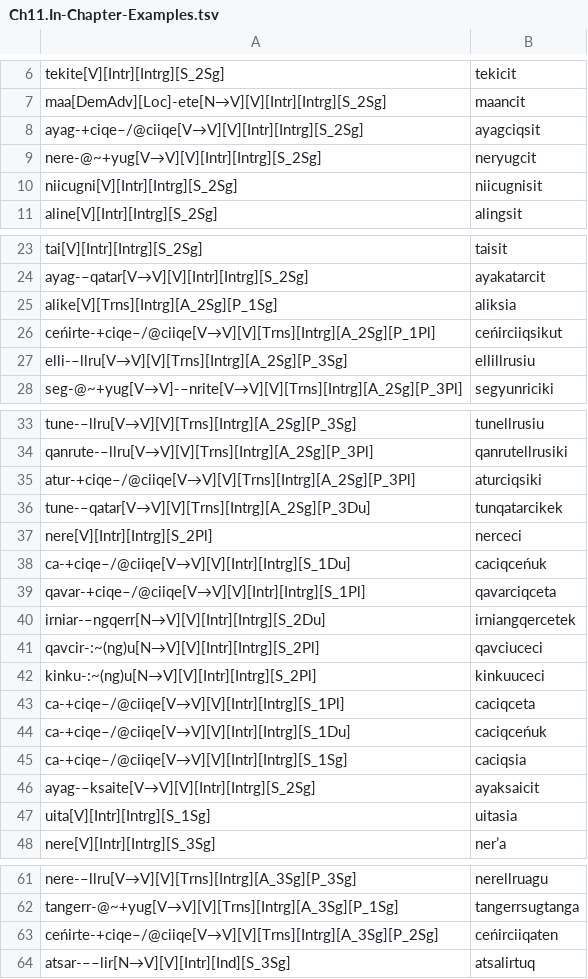
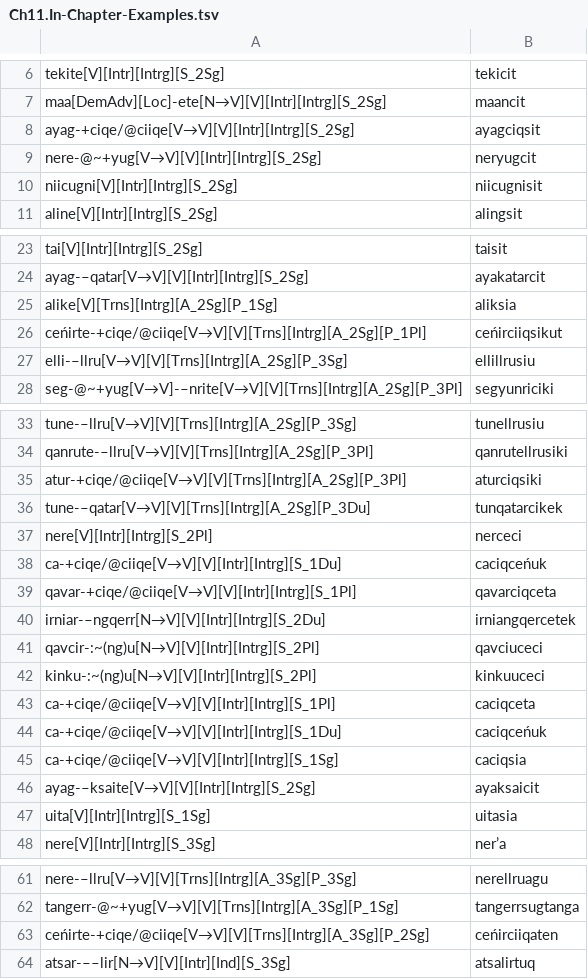
Before and after one commit to giellalt/lang-esu, a TSV file: esu.pairs.gold/Ch11.In-Chapter-Examples.tsv, drawn as a sheet; only a part is shown, gaps mark what is left out.

```diff
--- a/esu.pairs.gold/Ch11.In-Chapter-Examples.tsv
+++ b/esu.pairs.gold/Ch11.In-Chapter-Examples.tsv
@@ -7,3 +7,3 @@ tekite[V][Intr][Intrg][S_2Sg]	tekicit
 maa[DemAdv][Loc]-ete[N→V][V][Intr][Intrg][S_2Sg]	maancit
-ayag-+ciqe–/@ciiqe[V→V][V][Intr][Intrg][S_2Sg]	ayagciqsit
+ayag-+ciqe/@ciiqe[V→V][V][Intr][Intrg][S_2Sg]	ayagciqsit
 nere-@~+yug[V→V][V][Intr][Intrg][S_2Sg]	neryugcit
@@ -25,3 +25,3 @@ ayag-–qatar[V→V][V][Intr][Intrg][S_2Sg]	ayakatarcit
 alike[V][Trns][Intrg][A_2Sg][P_1Sg]	aliksia
-ceńirte-+ciqe–/@ciiqe[V→V][V][Trns][Intrg][A_2Sg][P_1Pl]	ceńirciiqsikut
+ceńirte-+ciqe/@ciiqe[V→V][V][Trns][Intrg][A_2Sg][P_1Pl]	ceńirciiqsikut
 elli-–llru[V→V][V][Trns][Intrg][A_2Sg][P_3Sg]	ellillrusiu
@@ -34,7 +34,7 @@ tune-–llru[V→V][V][Trns][Intrg][A_2Sg][P_3Sg]	tunellrusiu
 qanrute-–llru[V→V][V][Trns][Intrg][A_2Sg][P_3Pl]	qanrutellrusiki
-atur-+ciqe–/@ciiqe[V→V][V][Trns][Intrg][A_2Sg][P_3Pl]	aturciqsiki
+atur-+ciqe/@ciiqe[V→V][V][Trns][Intrg][A_2Sg][P_3Pl]	aturciqsiki
 tune-–qatar[V→V][V][Trns][Intrg][A_2Sg][P_3Du]	tunqatarcikek
 nere[V][Intr][Intrg][S_2Pl]	nerceci
-ca-+ciqe–/@ciiqe[V→V][V][Intr][Intrg][S_1Du]	caciqceńuk
-qavar-+ciqe–/@ciiqe[V→V][V][Intr][Intrg][S_1Pl]	qavarciqceta
+ca-+ciqe/@ciiqe[V→V][V][Intr][Intrg][S_1Du]	caciqceńuk
+qavar-+ciqe/@ciiqe[V→V][V][Intr][Intrg][S_1Pl]	qavarciqceta
 irniar-–ngqerr[N→V][V][Intr][Intrg][S_2Du]	irniangqercetek
@@ -42,5 +42,5 @@ qavcir-:~(ng)u[N→V][V][Intr][Intrg][S_2Pl]	qavciuceci
 kinku-:~(ng)u[N→V][V][Intr][Intrg][S_2Pl]	kinkuuceci
-ca-+ciqe–/@ciiqe[V→V][V][Intr][Intrg][S_1Pl]	caciqceta
-ca-+ciqe–/@ciiqe[V→V][V][Intr][Intrg][S_1Du]	caciqceńuk
-ca-+ciqe–/@ciiqe[V→V][V][Intr][Intrg][S_1Sg]	caciqsia
+ca-+ciqe/@ciiqe[V→V][V][Intr][Intrg][S_1Pl]	caciqceta
+ca-+ciqe/@ciiqe[V→V][V][Intr][Intrg][S_1Du]	caciqceńuk
+ca-+ciqe/@ciiqe[V→V][V][Intr][Intrg][S_1Sg]	caciqsia
 ayag-–ksaite[V→V][V][Intr][Intrg][S_2Sg]	ayaksaicit
@@ -62,3 +62,3 @@ nere-–llru[V→V][V][Trns][Intrg][A_3Sg][P_3Sg]	nerellruagu
 tangerr-@~+yug[V→V][V][Trns][Intrg][A_3Sg][P_1Sg]	tangerrsugtanga
-ceńirte-+ciqe–/@ciiqe[V→V][V][Trns][Intrg][A_3Sg][P_2Sg]	ceńirciiqaten
+ceńirte-+ciqe/@ciiqe[V→V][V][Trns][Intrg][A_3Sg][P_2Sg]	ceńirciiqaten
 atsar-––lir[N→V][V][Intr][Ind][S_3Sg]	atsalirtuq
```
Also changed, not shown: esu.pairs.gold/Ch10.In-Chapter-Examples.tsv, esu.pairs.gold/Ch14.In-Chapter-Examples.tsv, 3 other files.
